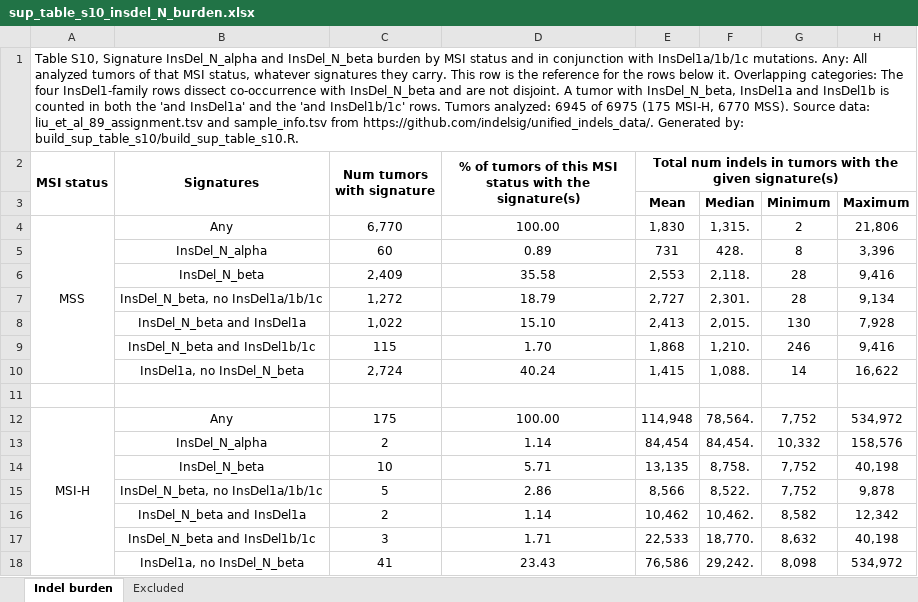
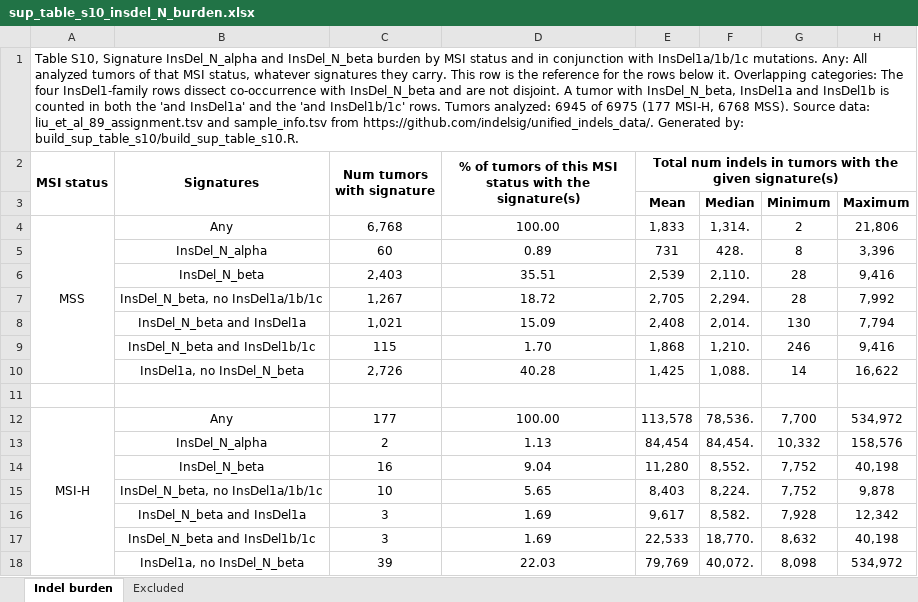
Before and after one commit to liumoLM/Liu2024, an Excel workbook: sup_tables/sup_table_s10_insdel_N_burden.xlsx, sheet Indel burden, drawn as a sheet; values as stored, in another font and other column widths than the file's, no borders; removed rows and columns are numbered as before the commit, all else as after; the diff names each change by its address in the sheet, - before the commit and + after, or states it on an @@ line.

```diff
--- a/sup_tables/sup_table_s10_insdel_N_burden.xlsx (sheet Indel burden)
+++ b/sup_tables/sup_table_s10_insdel_N_burden.xlsx (sheet Indel burden)
-A1 (MSI status): …of 6975 (175 MSI-H, 6770 MSS). Source…
+A1 (MSI status): …of 6975 (177 MSI-H, 6768 MSS). Source…
-C4 (Num tumors with signature): 6,770
+C4 (Num tumors with signature): 6,768
-E4: 1,830
+E4: 1,833
-F4: 1,315.
+F4: 1,314.
-row 6:  | InsDel_N_beta | 2,409 | 35.58 | 2,553 | 2,118. | 28 | 9,416
-row 7:  | InsDel_N_beta, no InsDel1a/1b/1c | 1,272 | 18.79 | 2,727 | 2,301. | 28 | 9,134
-row 8:  | InsDel_N_beta and InsDel1a | 1,022 | 15.10 | 2,413 | 2,015. | 130 | 7,928
+row 6:  | InsDel_N_beta | 2,403 | 35.51 | 2,539 | 2,110. | 28 | 9,416
+row 7:  | InsDel_N_beta, no InsDel1a/1b/1c | 1,267 | 18.72 | 2,705 | 2,294. | 28 | 7,992
+row 8:  | InsDel_N_beta and InsDel1a | 1,021 | 15.09 | 2,408 | 2,014. | 130 | 7,794
-C10 (Num tumors with signature): 2,724
+C10 (Num tumors with signature): 2,726
-D10: 40.24
+D10: 40.28
-E10: 1,415
+E10: 1,425
-C12 (Num tumors with signature): 175
+C12 (Num tumors with signature): 177
-E12: 114,948
+E12: 113,578
-F12: 78,564.
+F12: 78,536.
-G12: 7,752
+G12: 7,700
-D13: 1.14
+D13: 1.13
-row 14:  | InsDel_N_beta | 10 | 5.71 | 13,135 | 8,758. | 7,752 | 40,198
-row 15:  | InsDel_N_beta, no InsDel1a/1b/1c | 5 | 2.86 | 8,566 | 8,522. | 7,752 | 9,878
-row 16:  | InsDel_N_beta and InsDel1a | 2 | 1.14 | 10,462 | 10,462. | 8,582 | 12,342
+row 14:  | InsDel_N_beta | 16 | 9.04 | 11,280 | 8,552. | 7,752 | 40,198
+row 15:  | InsDel_N_beta, no InsDel1a/1b/1c | 10 | 5.65 | 8,403 | 8,224. | 7,752 | 9,878
+row 16:  | InsDel_N_beta and InsDel1a | 3 | 1.69 | 9,617 | 8,582. | 7,928 | 12,342
-D17: 1.71
+D17: 1.69
-row 18:  | InsDel1a, no InsDel_N_beta | 41 | 23.43 | 76,586 | 29,242. | 8,098 | 534,972
+row 18:  | InsDel1a, no InsDel_N_beta | 39 | 22.03 | 79,769 | 40,072. | 8,098 | 534,972
```
Also changed, not shown: sup_tables/sup_table_s16_sample_metadata.xlsx, sup_tables/sup_table_s9_pol_proofreading.xlsx, 7 other files.
